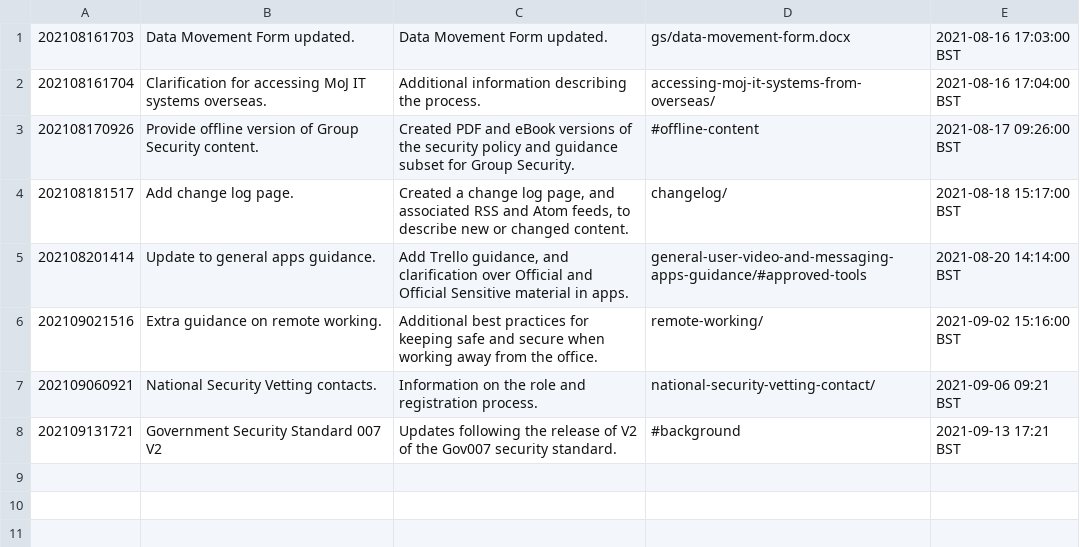
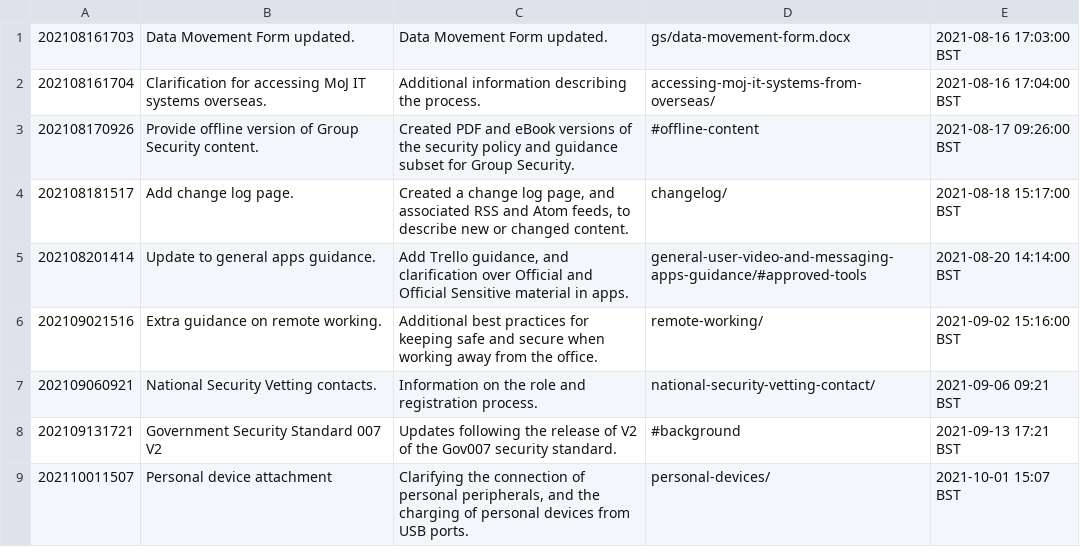
Before and after one commit to ministryofjustice/security-guidance, a CSV file: changeLog.csv, drawn as a sheet.

```diff
--- a/changeLog.csv
+++ b/changeLog.csv
@@ -8 +8,2 @@
 "202109131721","Government Security Standard 007 V2","Updates following the release of V2 of the Gov007 security standard.","#background","2021-09-13 17:21 BST"
+"202110011507","Personal device attachment","Clarifying the connection of personal peripherals, and the charging of personal devices from USB ports.","personal-devices/","2021-10-01 15:07 BST"
```
Also changed, not shown: 11 other files.
